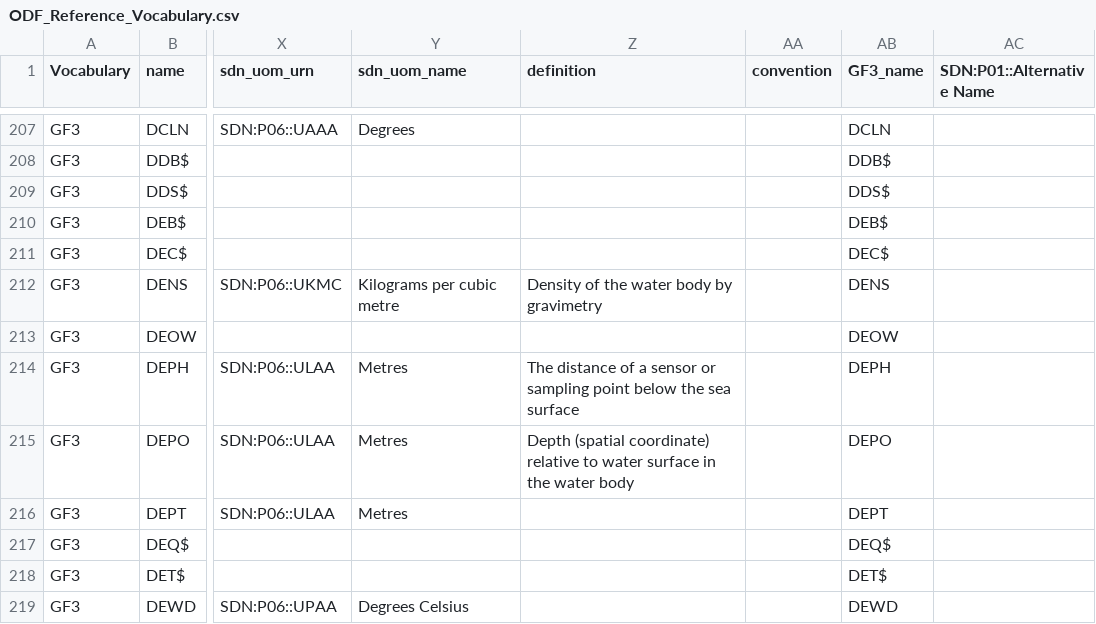
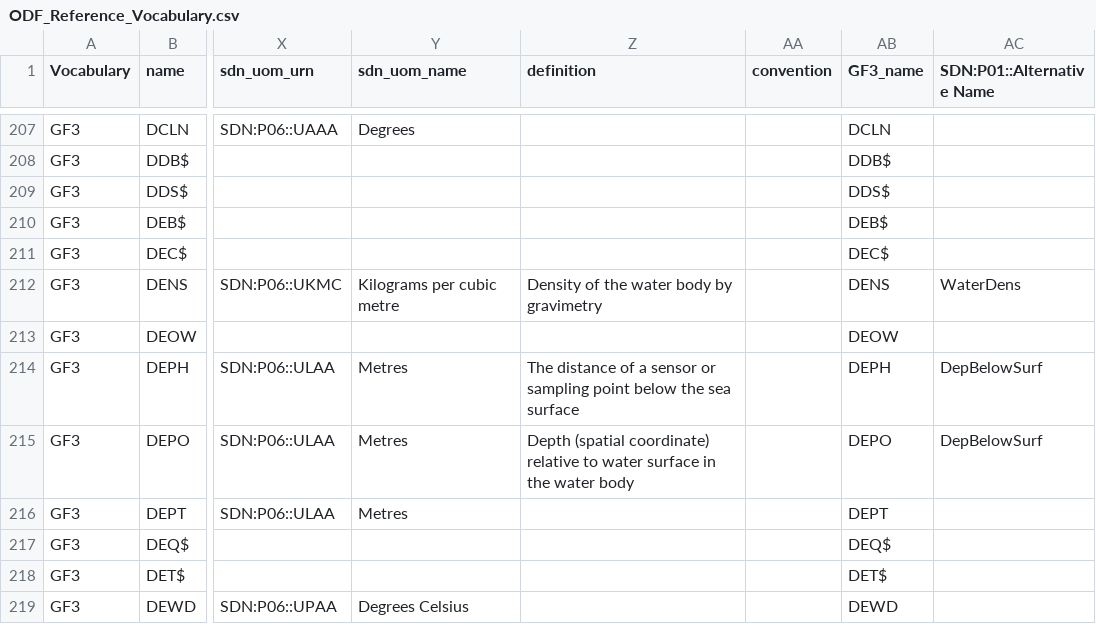
Before and after one commit to cioos-siooc/cioos-siooc_data_transform, a CSV file: projects/odf_transform/odf_transform/ODF_Reference_Vocabulary.csv, drawn as a sheet; only a part is shown, gaps mark what is left out; the diff covers the shown part only; the diff names each change by its address in the sheet, - before the commit and + after, or states it on an @@ line.

```diff
--- a/projects/odf_transform/odf_transform/ODF_Reference_Vocabulary.csv
+++ b/projects/odf_transform/odf_transform/ODF_Reference_Vocabulary.csv
-AC212 (SDN:P01::Alternative Name): (empty)
+AC212 (SDN:P01::Alternative Name): WaterDens
-AC214:AC215 (SDN:P01::Alternative Name): (empty)
+AC214:AC215 (SDN:P01::Alternative Name): DepBelowSurf
```
Also changed, not shown: 124 edited cells elsewhere in this file.
